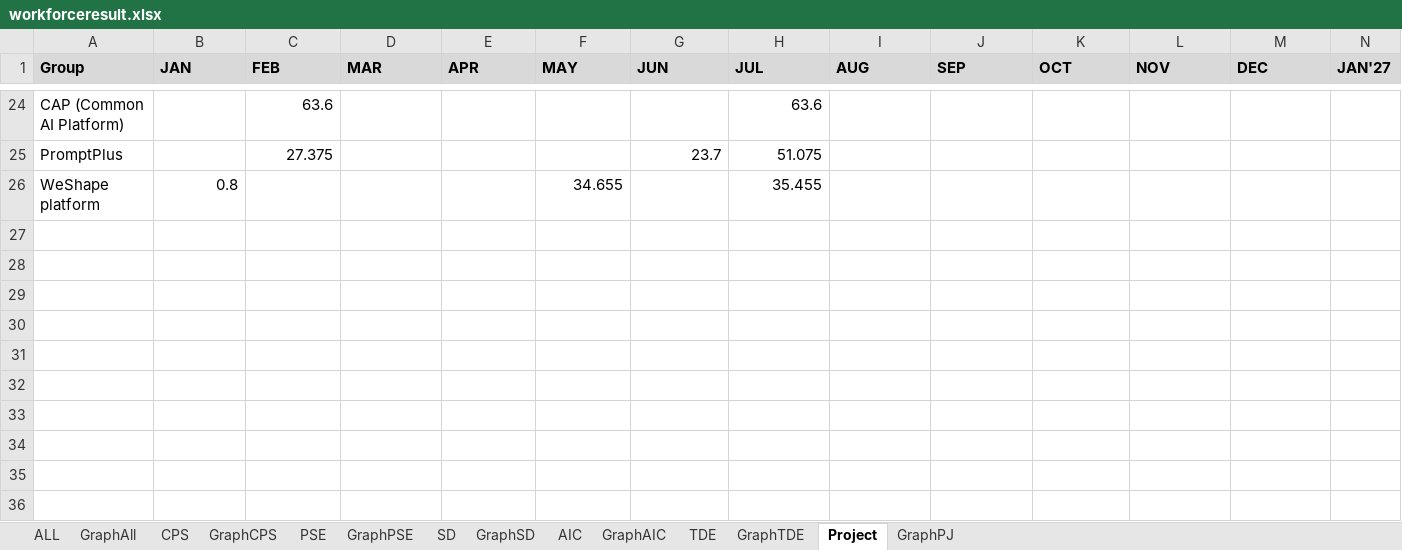
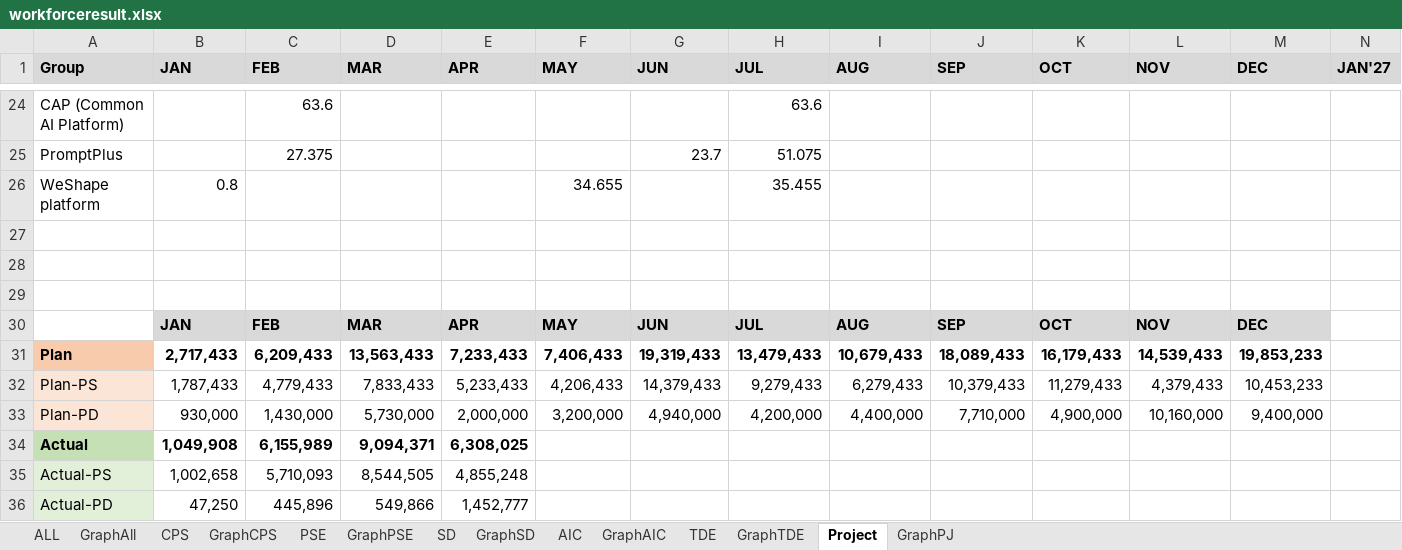
Before and after one commit to wrisr/rm-workforce, an Excel workbook: workforceresult.xlsx, sheet Project, drawn as a sheet; only a part is shown, gaps mark what is left out; values as stored, in another font and other column widths than the file's, no borders; rows hold the shown columns only; the diff names each change by its address in the sheet, - before the commit and + after, or states it on an @@ line.

```diff
--- a/workforceresult.xlsx (sheet Project)
+++ b/workforceresult.xlsx (sheet Project)
+row 27: (empty)
+row 28: (empty)
+row 29: (empty)
+row 30:  | JAN | FEB | MAR | APR | MAY | JUN | JUL | AUG | SEP | OCT | NOV | DEC
+row 31: Plan | 2,717,433 | 6,209,433 | 13,563,433 | 7,233,433 | 7,406,433 | 19,319,433 | 13,479,433 | 10,679,433 | 18,089,433 | 16,179,433 | 14,539,433 | 19,853,233
+row 32: Plan-PS | 1,787,433 | 4,779,433 | 7,833,433 | 5,233,433 | 4,206,433 | 14,379,433 | 9,279,433 | 6,279,433 | 10,379,433 | 11,279,433 | 4,379,433 | 10,453,233
+row 33: Plan-PD | 930,000 | 1,430,000 | 5,730,000 | 2,000,000 | 3,200,000 | 4,940,000 | 4,200,000 | 4,400,000 | 7,710,000 | 4,900,000 | 10,160,000 | 9,400,000
+row 34: Actual | 1,049,908 | 6,155,989 | 9,094,371 | 6,308,025
+row 35: Actual-PS | 1,002,658 | 5,710,093 | 8,544,505 | 4,855,248
+row 36: Actual-PD | 47,250 | 445,896 | 549,866 | 1,452,777
```
Also changed, not shown: sheet GraphPJ.
